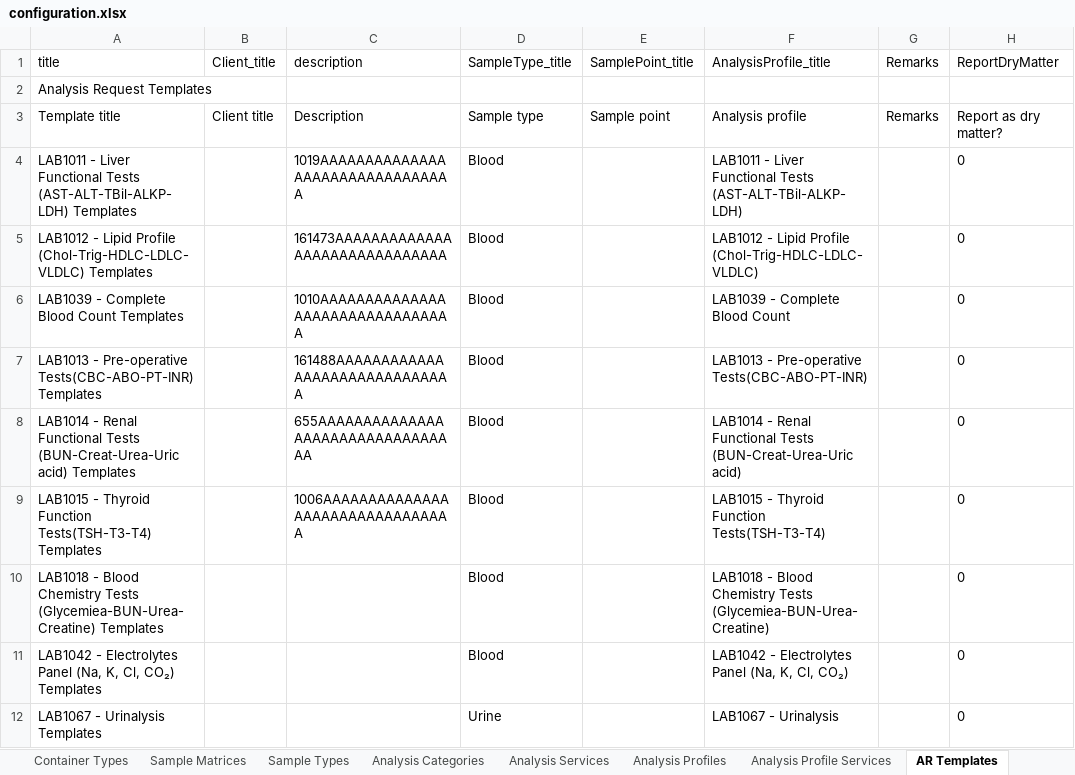
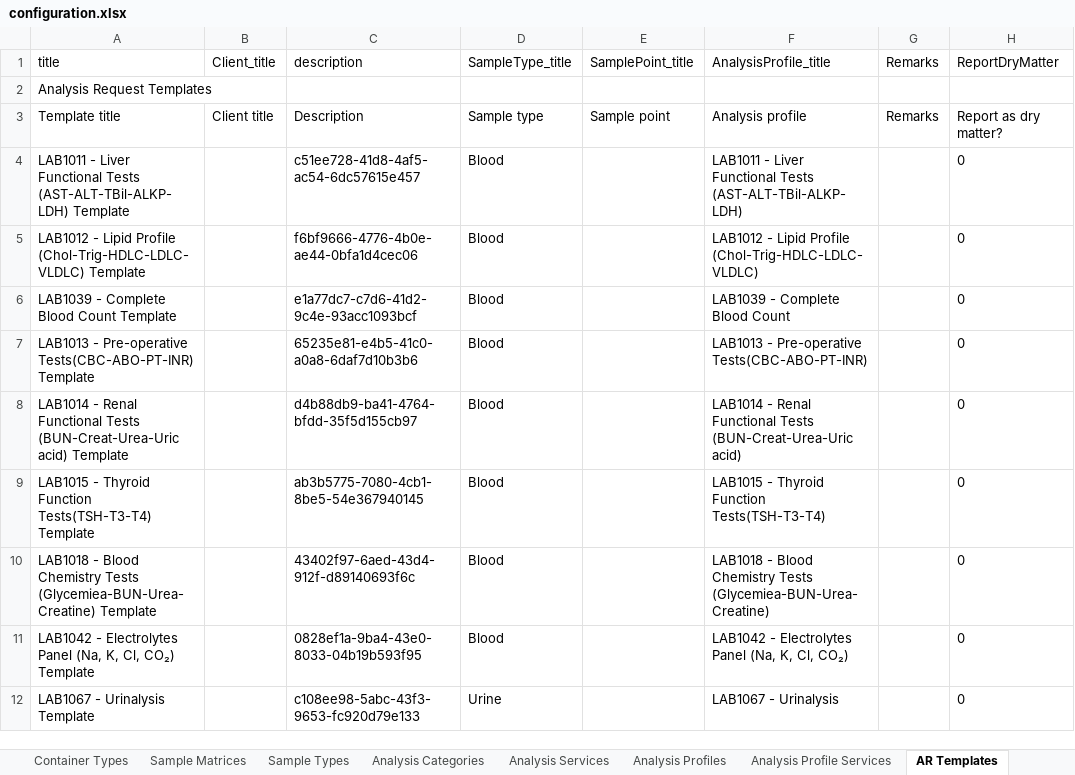
Before and after one commit to ozone-his/eip-openmrs-senaite, an Excel workbook: configuration/senaite/configuration.xlsx, sheet AR Templates, drawn as a sheet; values as stored, in another font and other column widths than the file's, no borders; the diff names each change by its address in the sheet, - before the commit and + after, or states it on an @@ line.

```diff
--- a/configuration/senaite/configuration.xlsx (sheet AR Templates)
+++ b/configuration/senaite/configuration.xlsx (sheet AR Templates)
-A4 (title): …Tests (AST-ALT-TBil-ALKP-LDH) Templates
+A4 (title): …Tests (AST-ALT-TBil-ALKP-LDH) Template
-C4 (description): 1019AAAAAAAAAAAAAAAAAAAAAAAAAAAAAAAA
+C4 (description): c51ee728-41d8-4af5-ac54-6dc57615e457
-A5 (title): …Profile (Chol-Trig-HDLC-LDLC-VLDLC) Templates
+A5 (title): …Profile (Chol-Trig-HDLC-LDLC-VLDLC) Template
-C5 (description): 161473AAAAAAAAAAAAAAAAAAAAAAAAAAAAAA
+C5 (description): f6bf9666-4776-4b0e-ae44-0bfa1d4cec06
-A6 (title): LAB1039 - Complete Blood Count Templates
+A6 (title): LAB1039 - Complete Blood Count Template
-C6 (description): 1010AAAAAAAAAAAAAAAAAAAAAAAAAAAAAAAA
+C6 (description): e1a77dc7-c7d6-41d2-9c4e-93acc1093bcf
-A7 (title): …Pre-operative Tests(CBC-ABO-PT-INR) Templates
+A7 (title): …Pre-operative Tests(CBC-ABO-PT-INR) Template
-C7 (description): 161488AAAAAAAAAAAAAAAAAAAAAAAAAAAAAA
+C7 (description): 65235e81-e4b5-41c0-a0a8-6daf7d10b3b6
-A8 (title): …(BUN-Creat-Urea-Uric acid) Templates
+A8 (title): …(BUN-Creat-Urea-Uric acid) Template
-C8 (description): 655AAAAAAAAAAAAAAAAAAAAAAAAAAAAAAAAA
+C8 (description): d4b88db9-ba41-4764-bfdd-35f5d155cb97
-A9 (title): …Function Tests(TSH-T3-T4) Templates
+A9 (title): …Function Tests(TSH-T3-T4) Template
-C9 (description): 1006AAAAAAAAAAAAAAAAAAAAAAAAAAAAAAAA
+C9 (description): ab3b5775-7080-4cb1-8be5-54e367940145
-A10 (title): …Tests (Glycemiea-BUN-Urea-Creatine) Templates
+A10 (title): …Tests (Glycemiea-BUN-Urea-Creatine) Template
-C10 (description): (empty)
+C10 (description): 43402f97-6aed-43d4-912f-d89140693f6c
-A11 (title): …Cl, CO₂) Templates
+A11 (title): …Cl, CO₂) Template
-C11 (description): (empty)
+C11 (description): 0828ef1a-9ba4-43e0-8033-04b19b593f95
-A12 (title): LAB1067 - Urinalysis Templates
+A12 (title): LAB1067 - Urinalysis Template
-C12 (description): (empty)
+C12 (description): c108ee98-5abc-43f3-9653-fc920d79e133
```
Also changed, not shown: sheet Analysis Services, sheet AR Template Analyses, sheet Analysis Profiles, sheet Container Types, sheet Analysis Categories, sheet Analysis Profile Services.
